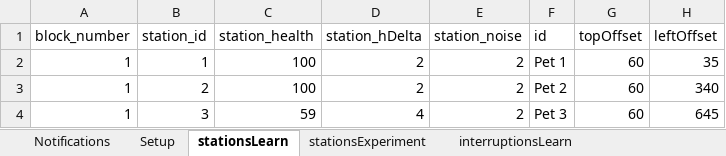
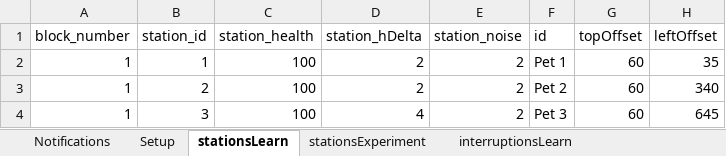
Before and after one commit to frankbolton/pethospital, an Excel workbook: experiment_setup.xlsx, sheet stationsLearn, drawn as a sheet; values as stored, in another font and other column widths than the file's, no borders; the diff names each change by its address in the sheet, - before the commit and + after, or states it on an @@ line.

Commit message:
start healths to 100%

```diff
--- a/experiment_setup.xlsx (sheet stationsLearn)
+++ b/experiment_setup.xlsx (sheet stationsLearn)
-C4 (station_health): 59
+C4 (station_health): 100
```
Also changed, not shown: sheet Sheet1.
